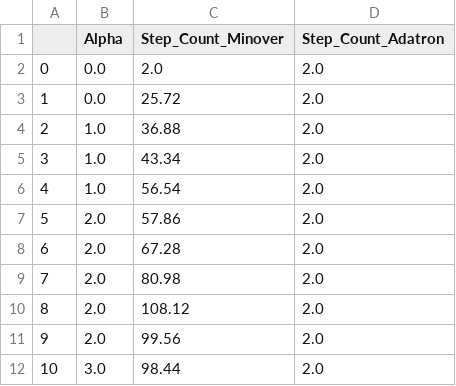
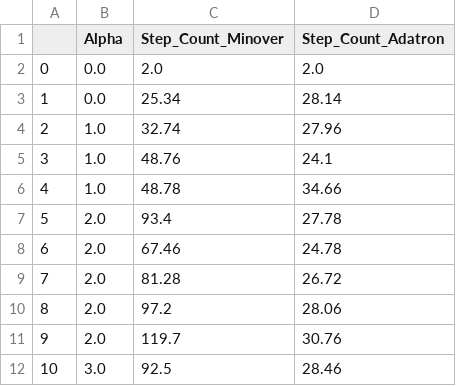
Before and after one commit to v3rm1/nnci_assignments, a CSV file: a2_minover/output/Ada_Min_compare.csv, drawn as a sheet.

Commit message:
Updated learning rate for adatron

```diff
--- a/a2_minover/output/Ada_Min_compare.csv
+++ b/a2_minover/output/Ada_Min_compare.csv
@@ -2,11 +2,11 @@
 0,0.0,2.0,2.0
-1,0.0,25.72,2.0
-2,1.0,36.88,2.0
-3,1.0,43.34,2.0
-4,1.0,56.54,2.0
-5,2.0,57.86,2.0
-6,2.0,67.28,2.0
-7,2.0,80.98,2.0
-8,2.0,108.12,2.0
-9,2.0,99.56,2.0
-10,3.0,98.44,2.0
+1,0.0,25.34,28.14
+2,1.0,32.74,27.96
+3,1.0,48.76,24.1
+4,1.0,48.78,34.66
+5,2.0,93.4,27.78
+6,2.0,67.46,24.78
+7,2.0,81.28,26.72
+8,2.0,97.2,28.06
+9,2.0,119.7,30.76
+10,3.0,92.5,28.46
```
Also changed, not shown: a2_minover/output/bi_model_compare.csv, a2_minover/output/minover_data_alpha.csv, 5 other files.
